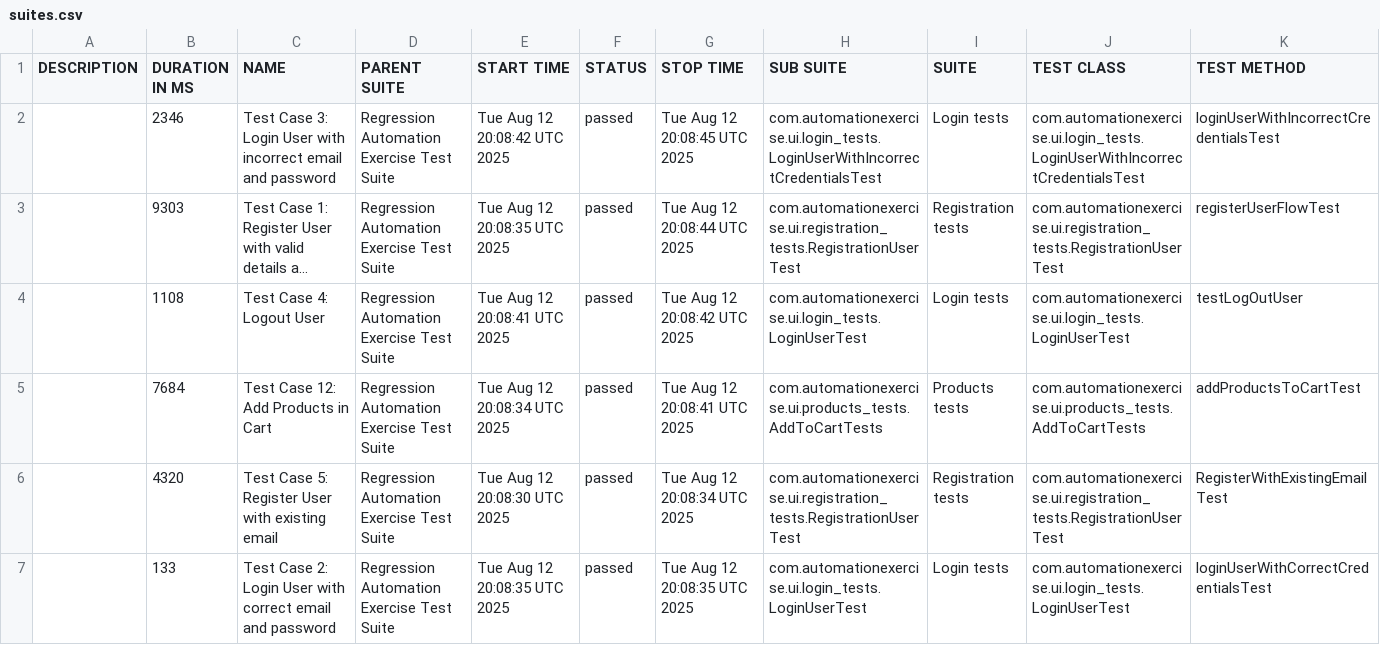
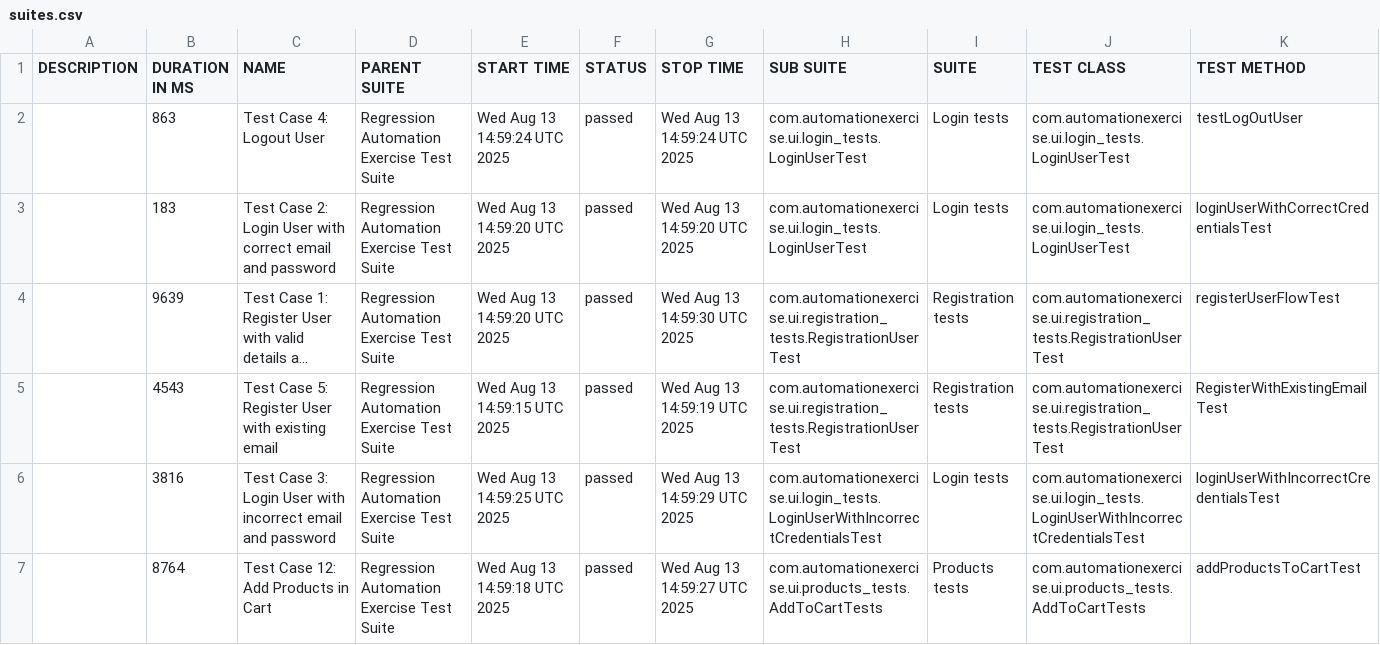
Before and after one commit to bovsunovskiyas/automationexercise_Selenium, a CSV file: data/suites.csv, drawn as a sheet; long unchanged cells end in …; removed rows and columns are numbered as before the commit, all else as after; the diff names each change by its address in the sheet, - before the commit and + after, or states it on an @@ line.

```diff
--- a/data/suites.csv
+++ b/data/suites.csv
+row 2:  | 863 | Test Case 4: Logout User | Regression Automation Exercise Test Suite | Wed Aug 13 14:59:24 UTC 2025 | passed | Wed Aug 13 14:59:24 UTC 2025 | com.automationexercise.ui.login_tests.LoginUserTest | Login tests | com.automationexercise.ui.login_tests.LoginUserTest | testLogOutUser
-B3 (DURATION IN MS): 2346
+B3 (DURATION IN MS): 183
-C3 (NAME): Test Case 3: Login User with incorrect email and…
+C3 (NAME): Test Case 2: Login User with correct email and…
-E3 (START TIME): Tue Aug 12 20:08:42 UTC 2025
+E3 (START TIME): Wed Aug 13 14:59:20 UTC 2025
-G3 (STOP TIME): Tue Aug 12 20:08:45 UTC 2025
+G3 (STOP TIME): Wed Aug 13 14:59:20 UTC 2025
-H3 (SUB SUITE): com.automationexercise.ui.login_tests.LoginUserWithIncorrectCredentialsTest
+H3 (SUB SUITE): com.automationexercise.ui.login_tests.LoginUserTest
-J3 (TEST CLASS): com.automationexercise.ui.login_tests.LoginUserWithIncorrectCredentialsTest
+J3 (TEST CLASS): com.automationexercise.ui.login_tests.LoginUserTest
-K3 (TEST METHOD): loginUserWithIncorrectCredentialsTest
+K3 (TEST METHOD): loginUserWithCorrectCredentialsTest
-B4 (DURATION IN MS): 9303
+B4 (DURATION IN MS): 9639
-E4 (START TIME): Tue Aug 12 20:08:35 UTC 2025
+E4 (START TIME): Wed Aug 13 14:59:20 UTC 2025
-G4 (STOP TIME): Tue Aug 12 20:08:44 UTC 2025
+G4 (STOP TIME): Wed Aug 13 14:59:30 UTC 2025
-row 4:  | 1108 | Test Case 4: Logout User | Regression Automation Exercise Test Suite | Tue Aug 12 20:08:41 UTC 2025 | passed | Tue Aug 12 20:08:42 UTC 2025 | com.automationexercise.ui.login_tests.LoginUserTest | Login tests | com.automationexercise.ui.login_tests.LoginUserTest | testLogOutUser
-row 5:  | 7684 | Test Case 12: Add Products in Cart | Regression Automation Exercise Test Suite | Tue Aug 12 20:08:34 UTC 2025 | passed | Tue Aug 12 20:08:41 UTC 2025 | com.automationexercise.ui.products_tests.AddToCartTests | Products tests | com.automationexercise.ui.products_tests.AddToCartTests | addProductsToCartTest
-B5 (DURATION IN MS): 4320
+B5 (DURATION IN MS): 4543
-E5 (START TIME): Tue Aug 12 20:08:30 UTC 2025
+E5 (START TIME): Wed Aug 13 14:59:15 UTC 2025
-G5 (STOP TIME): Tue Aug 12 20:08:34 UTC 2025
+G5 (STOP TIME): Wed Aug 13 14:59:19 UTC 2025
-B6 (DURATION IN MS): 133
+B6 (DURATION IN MS): 3816
-C6 (NAME): Test Case 2: Login User with correct email and…
+C6 (NAME): Test Case 3: Login User with incorrect email and…
-E6 (START TIME): Tue Aug 12 20:08:35 UTC 2025
+E6 (START TIME): Wed Aug 13 14:59:25 UTC 2025
-G6 (STOP TIME): Tue Aug 12 20:08:35 UTC 2025
+G6 (STOP TIME): Wed Aug 13 14:59:29 UTC 2025
-H6 (SUB SUITE): com.automationexercise.ui.login_tests.LoginUserTest
+H6 (SUB SUITE): com.automationexercise.ui.login_tests.LoginUserWithIncorrectCredentialsTest
-J6 (TEST CLASS): com.automationexercise.ui.login_tests.LoginUserTest
+J6 (TEST CLASS): com.automationexercise.ui.login_tests.LoginUserWithIncorrectCredentialsTest
-K6 (TEST METHOD): loginUserWithCorrectCredentialsTest
+K6 (TEST METHOD): loginUserWithIncorrectCredentialsTest
+row 7:  | 8764 | Test Case 12: Add Products in Cart | Regression Automation Exercise Test Suite | Wed Aug 13 14:59:18 UTC 2025 | passed | Wed Aug 13 14:59:27 UTC 2025 | com.automationexercise.ui.products_tests.AddToCartTests | Products tests | com.automationexercise.ui.products_tests.AddToCartTests | addProductsToCartTest
```
Also changed, not shown: 20 other files.
